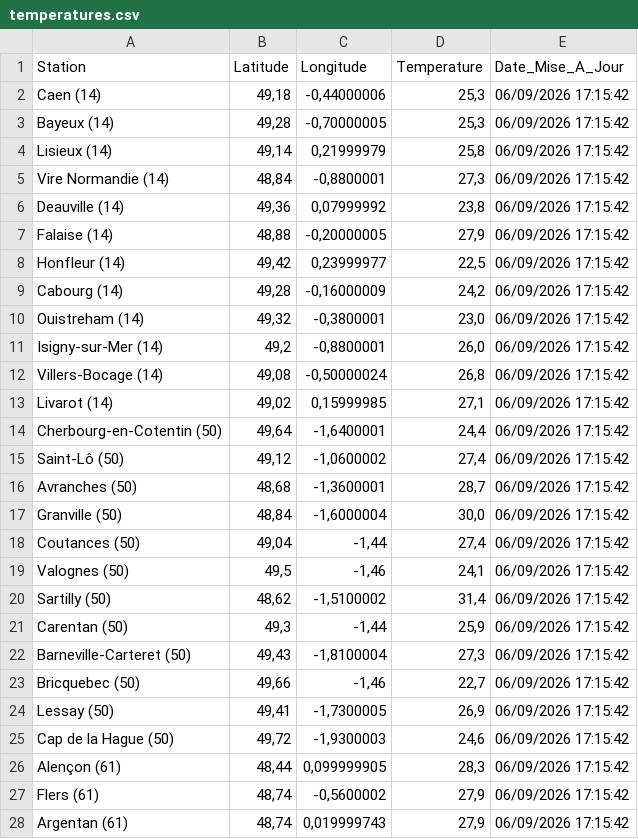
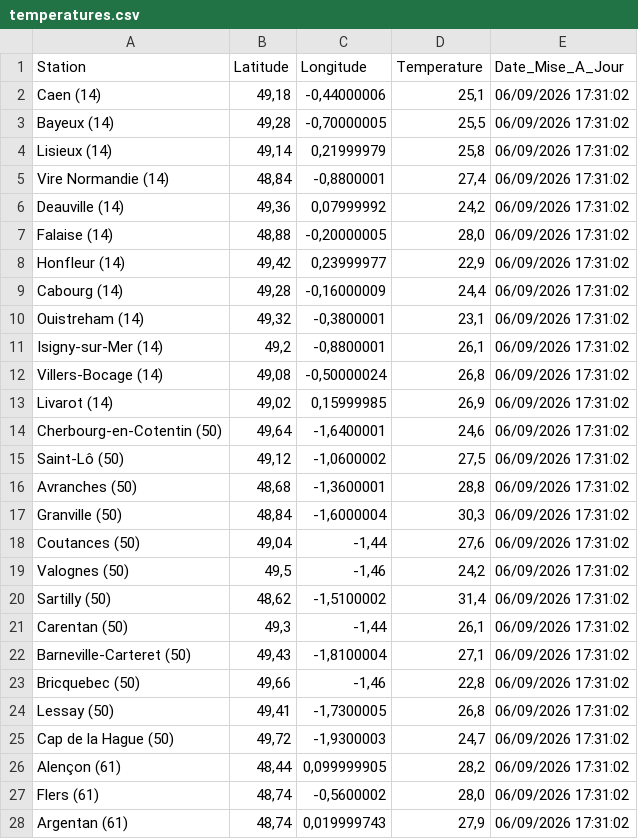
Before and after one commit to cenfr3/temp-ratures-normandie, a CSV file: temperatures.csv, drawn as a sheet; only a part is shown; the diff covers the shown part only.

```diff
--- a/temperatures.csv
+++ b/temperatures.csv
@@ -1,28 +1,28 @@
 Station,Latitude,Longitude,Temperature,Date_Mise_A_Jour
-Caen (14),"49,18","-0,44000006","25,3",06/09/2026 17:15:42
-Bayeux (14),"49,28","-0,70000005","25,3",06/09/2026 17:15:42
-Lisieux (14),"49,14","0,21999979","25,8",06/09/2026 17:15:42
-Vire Normandie (14),"48,84","-0,8800001","27,3",06/09/2026 17:15:42
-Deauville (14),"49,36","0,07999992","23,8",06/09/2026 17:15:42
-Falaise (14),"48,88","-0,20000005","27,9",06/09/2026 17:15:42
-Honfleur (14),"49,42","0,23999977","22,5",06/09/2026 17:15:42
-Cabourg (14),"49,28","-0,16000009","24,2",06/09/2026 17:15:42
-Ouistreham (14),"49,32","-0,3800001","23,0",06/09/2026 17:15:42
-Isigny-sur-Mer (14),"49,2","-0,8800001","26,0",06/09/2026 17:15:42
-Villers-Bocage (14),"49,08","-0,50000024","26,8",06/09/2026 17:15:42
-Livarot (14),"49,02","0,15999985","27,1",06/09/2026 17:15:42
-Cherbourg-en-Cotentin (50),"49,64","-1,6400001","24,4",06/09/2026 17:15:42
-Saint-Lô (50),"49,12","-1,0600002","27,4",06/09/2026 17:15:42
-Avranches (50),"48,68","-1,3600001","28,7",06/09/2026 17:15:42
-Granville (50),"48,84","-1,6000004","30,0",06/09/2026 17:15:42
-Coutances (50),"49,04","-1,44","27,4",06/09/2026 17:15:42
-Valognes (50),"49,5","-1,46","24,1",06/09/2026 17:15:42
-Sartilly (50),"48,62","-1,5100002","31,4",06/09/2026 17:15:42
-Carentan (50),"49,3","-1,44","25,9",06/09/2026 17:15:42
-Barneville-Carteret (50),"49,43","-1,8100004","27,3",06/09/2026 17:15:42
-Bricquebec (50),"49,66","-1,46","22,7",06/09/2026 17:15:42
-Lessay (50),"49,41","-1,7300005","26,9",06/09/2026 17:15:42
-Cap de la Hague (50),"49,72","-1,9300003","24,6",06/09/2026 17:15:42
-Alençon (61),"48,44","0,099999905","28,3",06/09/2026 17:15:42
-Flers (61),"48,74","-0,5600002","27,9",06/09/2026 17:15:42
-Argentan (61),"48,74","0,019999743","27,9",06/09/2026 17:15:42
+Caen (14),"49,18","-0,44000006","25,1",06/09/2026 17:31:02
+Bayeux (14),"49,28","-0,70000005","25,5",06/09/2026 17:31:02
+Lisieux (14),"49,14","0,21999979","25,8",06/09/2026 17:31:02
+Vire Normandie (14),"48,84","-0,8800001","27,4",06/09/2026 17:31:02
+Deauville (14),"49,36","0,07999992","24,2",06/09/2026 17:31:02
+Falaise (14),"48,88","-0,20000005","28,0",06/09/2026 17:31:02
+Honfleur (14),"49,42","0,23999977","22,9",06/09/2026 17:31:02
+Cabourg (14),"49,28","-0,16000009","24,4",06/09/2026 17:31:02
+Ouistreham (14),"49,32","-0,3800001","23,1",06/09/2026 17:31:02
+Isigny-sur-Mer (14),"49,2","-0,8800001","26,1",06/09/2026 17:31:02
+Villers-Bocage (14),"49,08","-0,50000024","26,8",06/09/2026 17:31:02
+Livarot (14),"49,02","0,15999985","26,9",06/09/2026 17:31:02
+Cherbourg-en-Cotentin (50),"49,64","-1,6400001","24,6",06/09/2026 17:31:02
+Saint-Lô (50),"49,12","-1,0600002","27,5",06/09/2026 17:31:02
+Avranches (50),"48,68","-1,3600001","28,8",06/09/2026 17:31:02
+Granville (50),"48,84","-1,6000004","30,3",06/09/2026 17:31:02
+Coutances (50),"49,04","-1,44","27,6",06/09/2026 17:31:02
+Valognes (50),"49,5","-1,46","24,2",06/09/2026 17:31:02
+Sartilly (50),"48,62","-1,5100002","31,4",06/09/2026 17:31:02
+Carentan (50),"49,3","-1,44","26,1",06/09/2026 17:31:02
+Barneville-Carteret (50),"49,43","-1,8100004","27,1",06/09/2026 17:31:02
+Bricquebec (50),"49,66","-1,46","22,8",06/09/2026 17:31:02
+Lessay (50),"49,41","-1,7300005","26,8",06/09/2026 17:31:02
+Cap de la Hague (50),"49,72","-1,9300003","24,7",06/09/2026 17:31:02
+Alençon (61),"48,44","0,099999905","28,2",06/09/2026 17:31:02
+Flers (61),"48,74","-0,5600002","28,0",06/09/2026 17:31:02
+Argentan (61),"48,74","0,019999743","27,9",06/09/2026 17:31:02
```
Also changed, not shown: 53 edited cells elsewhere in this file.
